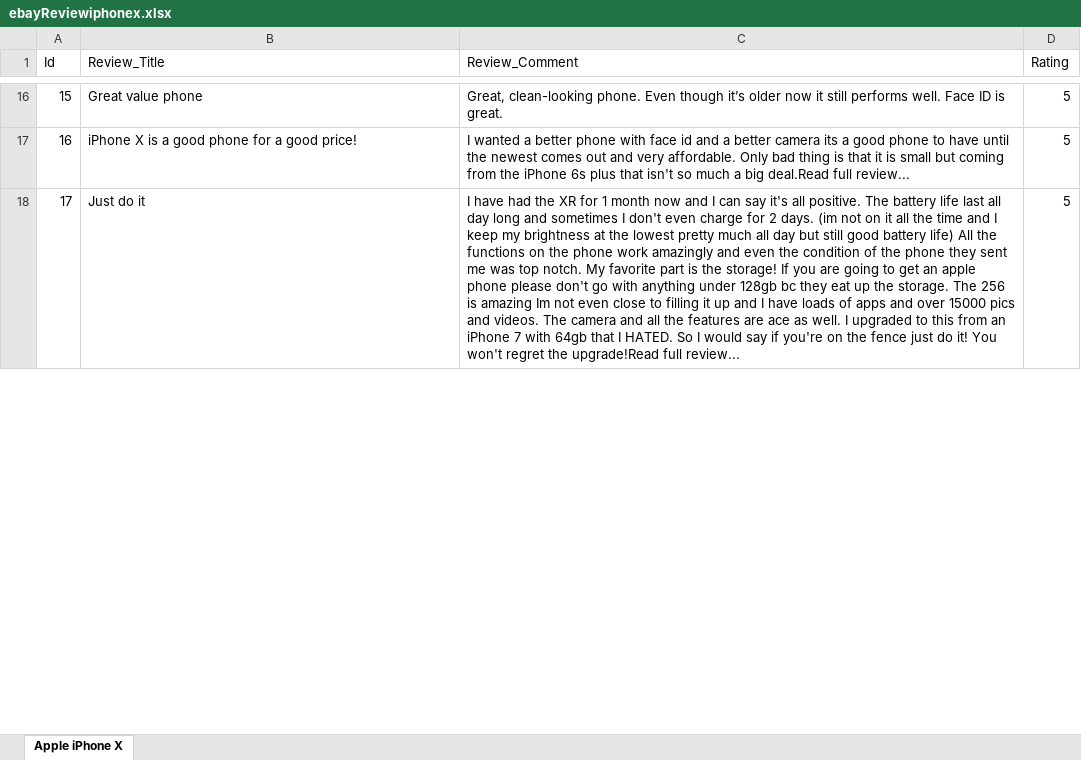
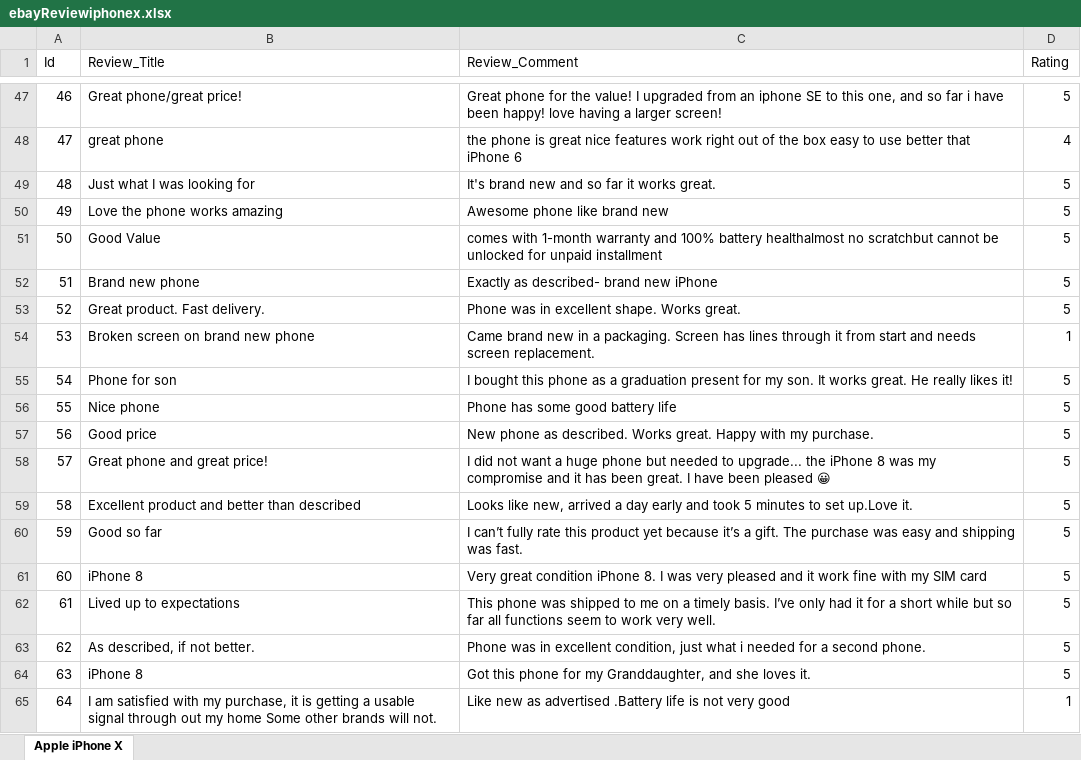
Before and after one commit to sasankaweera123/Web_Scraping_Project_0001, an Excel workbook: web_Scraping_Project/ebayReviewiphonex.xlsx, sheet Apple iPhone X, drawn as a sheet; only a part is shown, gaps mark what is left out; values as stored, in another font and other column widths than the file's, no borders; addresses are those after the commit; the diff covers the shown part only; the diff names each change by its address in the sheet, - before the commit and + after, or states it on an @@ line.

```diff
--- a/web_Scraping_Project/ebayReviewiphonex.xlsx (sheet Apple iPhone X)
+++ b/web_Scraping_Project/ebayReviewiphonex.xlsx (sheet Apple iPhone X)
@@ column A (Id) renumbered between rows 4 and 234 @@
-B47 (Review_Title): Great value phone
+B47 (Review_Title): Great phone/great price!
-C47 (Review_Comment): Great, clean-looking phone. Even though it’s older now it still performs well. Face ID is great.
+C47 (Review_Comment): Great phone for the value! I upgraded from an iphone SE to this one, and so far i have been happy! love having a larger screen!
+row 48: 47 | great phone | the phone is great nice features work right out of the box easy to use better that iPhone 6 | 4
+row 49: 48 | Just what I was looking for | It's brand new and so far it works great. | 5
+row 50: 49 | Love the phone works amazing | Awesome phone like brand new | 5
+row 51: 50 | Good Value | comes with 1-month warranty and 100% battery healthalmost no scratchbut cannot be unlocked for unpaid installment | 5
+row 52: 51 | Brand new phone | Exactly as described- brand new iPhone | 5
+row 53: 52 | Great product. Fast delivery. | Phone was in excellent shape. Works great. | 5
+row 54: 53 | Broken screen on brand new phone | Came brand new in a packaging. Screen has lines through it from start and needs screen replacement. | 1
+row 55: 54 | Phone for son | I bought this phone as a graduation present for my son. It works great. He really likes it! | 5
+row 56: 55 | Nice phone | Phone has some good battery life | 5
+row 57: 56 | Good price | New phone as described. Works great. Happy with my purchase. | 5
-B58 (Review_Title): iPhone X is a good phone for a good price!
+B58 (Review_Title): Great phone and great price!
-C58 (Review_Comment): I wanted a better phone with face id and a better camera its a good phone to have until the newest comes out and very affordable. Only bad thing is that it is small but coming from the iPhone 6s plus that isn't so much a big deal.Read full review...
+C58 (Review_Comment): I did not want a huge phone but needed to upgrade... the iPhone 8 was my compromise and it has been great. I have been pleased 😀
+row 59: 58 | Excellent product and better than described | Looks like new, arrived a day early and took 5 minutes to set up.Love it. | 5
+row 60: 59 | Good so far | I can’t fully rate this product yet because it’s a gift. The purchase was easy and shipping was fast. | 5
+row 61: 60 | iPhone 8 | Very great condition iPhone 8. I was very pleased and it work fine with my SIM card | 5
-B62 (Review_Title): Just do it
+B62 (Review_Title): Lived up to expectations
-C62 (Review_Comment): I have had the XR for 1 month now and I can say it's all positive. The battery life last all day long and sometimes I don't even charge for 2 days. (im not on it all the time and I keep my brightness at the lowest pretty much all day but still good battery life) All the functions on the phone work amazingly and even the condition of the phone they sent me was top notch. My favorite part is the storage! If you are going to get an apple phone please don't go with anything under 128gb bc they eat up the storage. The 256 is amazing Im not even close to filling it up and I have loads of apps and over 15000 pics and videos. The camera and all the features are ace as well. I upgraded to this from an iPhone 7 with 64gb that I HATED. So I would say if you're on the fence just do it! You won't regret the upgrade!Read full review...
+C62 (Review_Comment): This phone was shipped to me on a timely basis. I’ve only had it for a short while but so far all functions seem to work very well.
+row 63: 62 | As described, if not better. | Phone was in excellent condition, just what i needed for a second phone. | 5
+row 64: 63 | iPhone 8 | Got this phone for my Granddaughter, and she loves it. | 5
+row 65: 64 | I am satisfied with my purchase, it is getting a usable signal through out my home Some other brands will not. | Like new as advertised .Battery life is not very good | 1
```
Also changed, not shown: 167 added rows, 214 removed rows, 9 moved rows and 51 edited cells elsewhere in this sheet, 4 other files.
